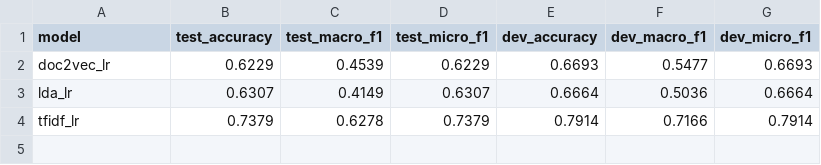
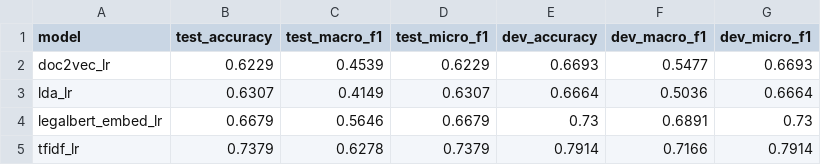
Before and after one commit to aarush-170/legal-text-classification, a CSV file: results/scotus_comparison.csv, drawn as a sheet.

Commit message:
Add Legal-BERT embeddings + LR results (Colab); update comparison table and README

```diff
--- a/results/scotus_comparison.csv
+++ b/results/scotus_comparison.csv
@@ -3,2 +3,3 @@ doc2vec_lr,0.6229,0.4539,0.6229,0.6693,0.5477,0.6693
 lda_lr,0.6307,0.4149,0.6307,0.6664,0.5036,0.6664
+legalbert_embed_lr,0.6679,0.5646,0.6679,0.73,0.6891,0.73
 tfidf_lr,0.7379,0.6278,0.7379,0.7914,0.7166,0.7914
```
Also changed, not shown: 3 other files.
